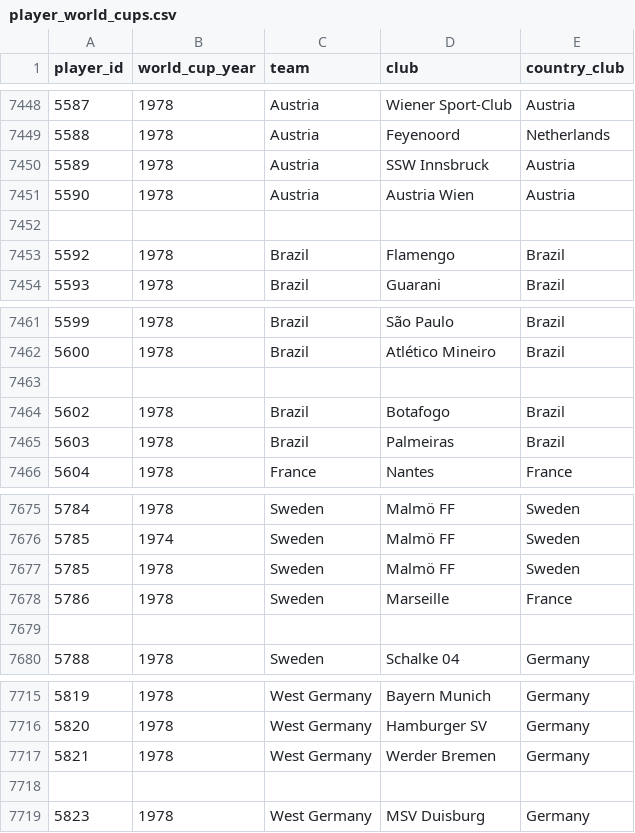
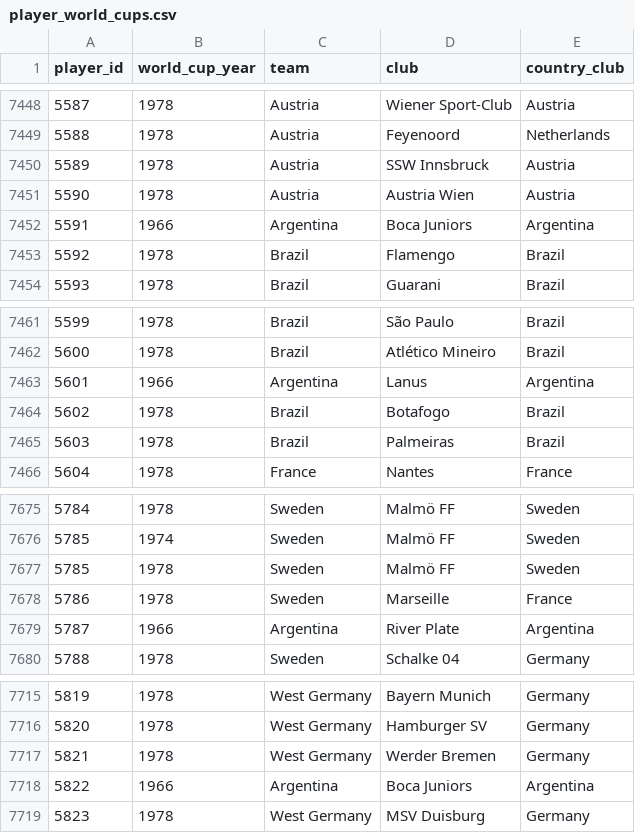
Before and after one commit to rbetis35/mundiales-futbol-datos, a CSV file: WorldCups/players/player_world_cups.csv, drawn as a sheet; only a part is shown, gaps mark what is left out.

Commit message:
Update player_world_cups.csv

```diff
--- a/WorldCups/players/player_world_cups.csv
+++ b/WorldCups/players/player_world_cups.csv
@@ -7451,3 +7451,3 @@ player_id,world_cup_year,team,club,country_club
 5590,1978,Austria,Austria Wien,Austria
-
+5591,1966,Argentina,Boca Juniors,Argentina
 5592,1978,Brazil,Flamengo,Brazil
@@ -7462,3 +7462,3 @@ player_id,world_cup_year,team,club,country_club
 5600,1978,Brazil,Atlético Mineiro,Brazil
-
+5601,1966,Argentina,Lanus,Argentina
 5602,1978,Brazil,Botafogo,Brazil
@@ -7678,3 +7678,3 @@ player_id,world_cup_year,team,club,country_club
 5786,1978,Sweden,Marseille,France
-
+5787,1966,Argentina,River Plate,Argentina
 5788,1978,Sweden,Schalke 04,Germany
@@ -7717,3 +7717,3 @@ player_id,world_cup_year,team,club,country_club
 5821,1978,West Germany,Werder Bremen,Germany
-
+5822,1966,Argentina,Boca Juniors,Argentina
 5823,1978,West Germany,MSV Duisburg,Germany
```
